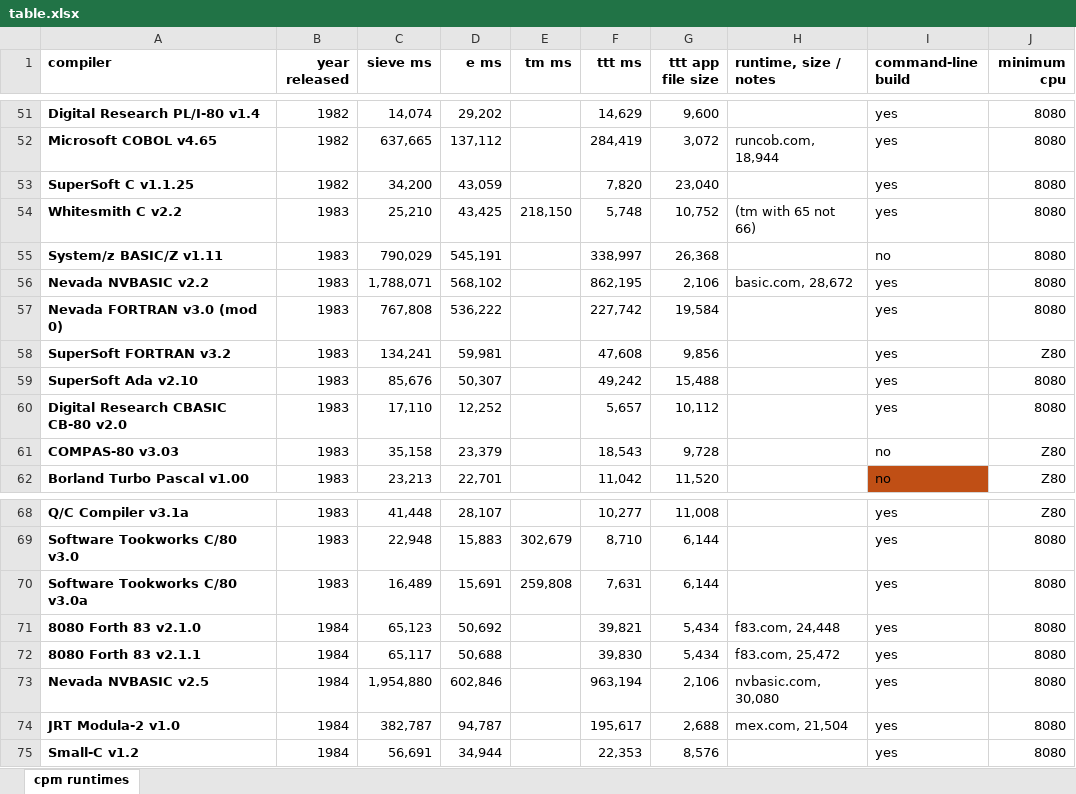
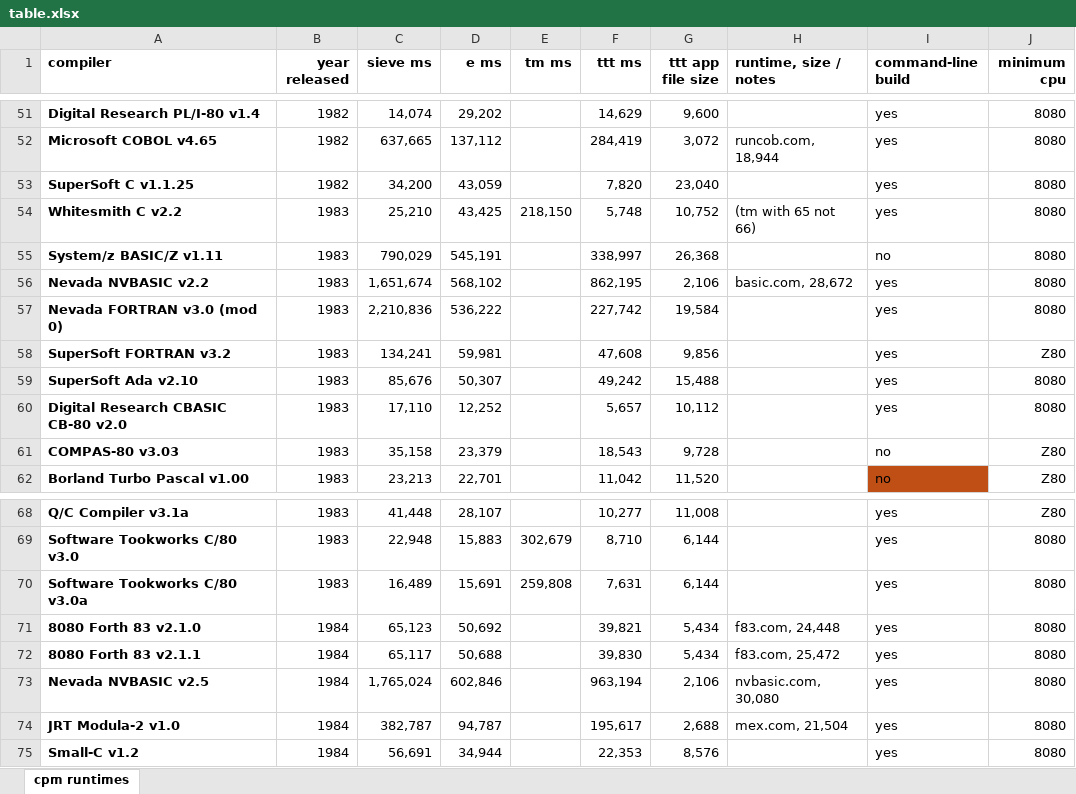
Before and after one commit to davidly/cpm_compilers, an Excel workbook: images/table.xlsx, sheet cpm runtimes, drawn as a sheet; only a part is shown, gaps mark what is left out; values as stored, in another font and other column widths than the file's, no borders; conditional formats not drawn; the diff names each change by its address in the sheet, - before the commit and + after, or states it on an @@ line.

```diff
--- a/images/table.xlsx (sheet cpm runtimes)
+++ b/images/table.xlsx (sheet cpm runtimes)
-C56 (sieve ms): 1,788,071
+C56 (sieve ms): 1,651,674
-C57 (sieve ms): 767,808
+C57 (sieve ms): 2,210,836
-C73 (sieve ms): 1,954,880
+C73 (sieve ms): 1,765,024
```
Also changed, not shown: 5 other files.
